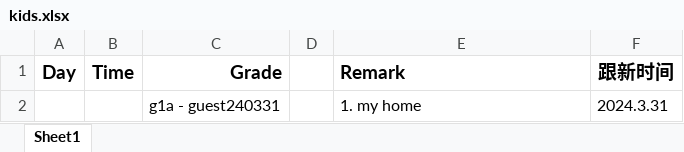
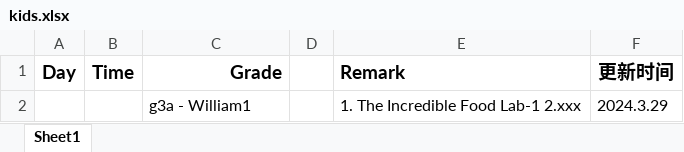
Before and after one commit to fbrlkx5guIgZ/compass-kids-server, an Excel workbook: dashboard/custom/kids.xlsx, sheet Sheet1, drawn as a sheet; values as stored, in another font and other column widths than the file's, no borders; removed rows and columns are numbered as before the commit, all else as after; the diff names each change by its address in the sheet, - before the commit and + after, or states it on an @@ line.

```diff
--- a/dashboard/custom/kids.xlsx (sheet Sheet1)
+++ b/dashboard/custom/kids.xlsx (sheet Sheet1)
-F1: 跟新时间
+F1: 更新时间
-row 2:  |  | g1a - guest240331 |  | 1. my home | 2024.3.31
+row 2:  |  | g3a - William1 |  | 1. The Incredible Food Lab-1 2.xxx | 2024.3.29
```
Also changed, not shown: 2 other files.
